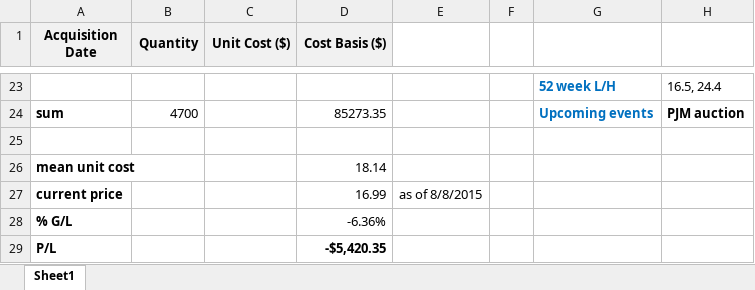
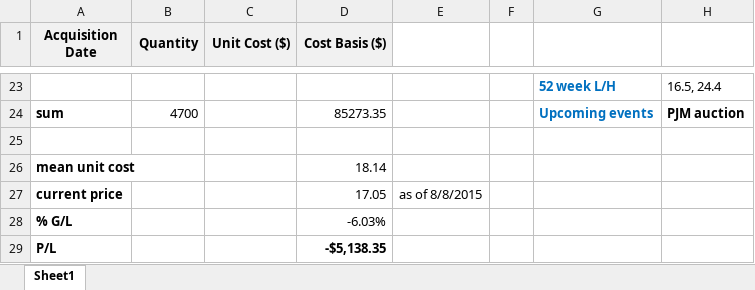
Before and after one commit to minqiang/GP, an Excel workbook: CPN.xlsx, sheet Sheet1, drawn as a sheet; only a part is shown, gaps mark what is left out; values as stored, in another font and other column widths than the file's, no borders; conditional formats not drawn; the diff names each change by its address in the sheet, - before the commit and + after, or states it on an @@ line.

```diff
--- a/CPN.xlsx (sheet Sheet1)
+++ b/CPN.xlsx (sheet Sheet1)
-D27 (Cost Basis ($)): 16.99
+D27 (Cost Basis ($)): 17.05
-D28 (Cost Basis ($)): -6.36%
+D28 (Cost Basis ($)): -6.03%
-D29 (Cost Basis ($)): -$5,420.35
+D29 (Cost Basis ($)): -$5,138.35
```
Also changed, not shown: HES.xlsx, MRO.xlsx.
